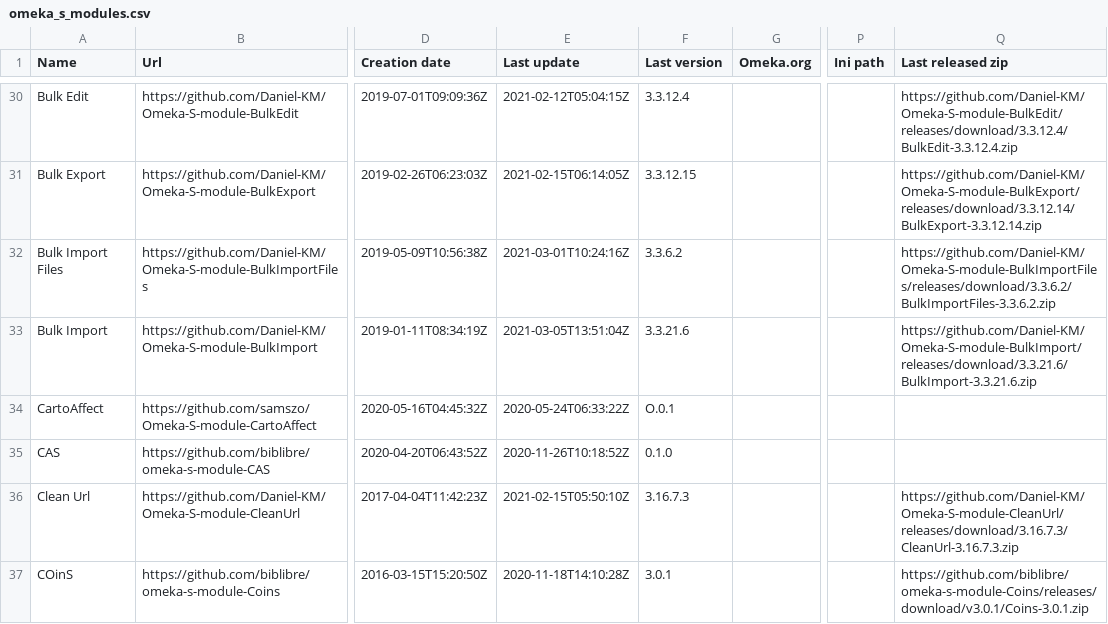
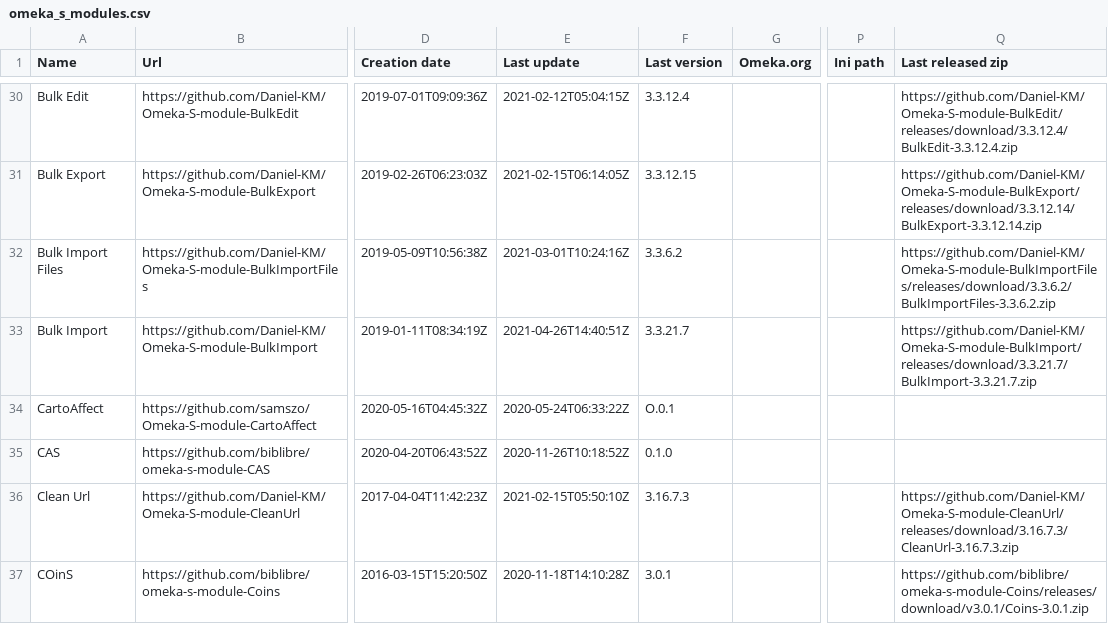
Before and after one commit to Daniel-KM/UpgradeToOmekaS, a CSV file: _data/omeka_s_modules.csv, drawn as a sheet; only a part is shown, gaps mark what is left out; the diff covers the shown part only; the diff names each change by its address in the sheet, - before the commit and + after, or states it on an @@ line.

Commit message:
Updated lists.

```diff
--- a/_data/omeka_s_modules.csv
+++ b/_data/omeka_s_modules.csv
-E33 (Last update): 2021-03-05T13:51:04Z
+E33 (Last update): 2021-04-26T14:40:51Z
-F33 (Last version): 3.3.21.6
+F33 (Last version): 3.3.21.7
-Q33 (Last released zip): https://github.com/Daniel-KM/Omeka-S-module-BulkImport/releases/download/3.3.21.6/BulkImport-3.3.21.6.zip
+Q33 (Last released zip): https://github.com/Daniel-KM/Omeka-S-module-BulkImport/releases/download/3.3.21.7/BulkImport-3.3.21.7.zip
```
Also changed, not shown: 1 added row and 18 edited cells elsewhere in this file, _data/omeka_plugins.csv, _data/omeka_themes.csv.
